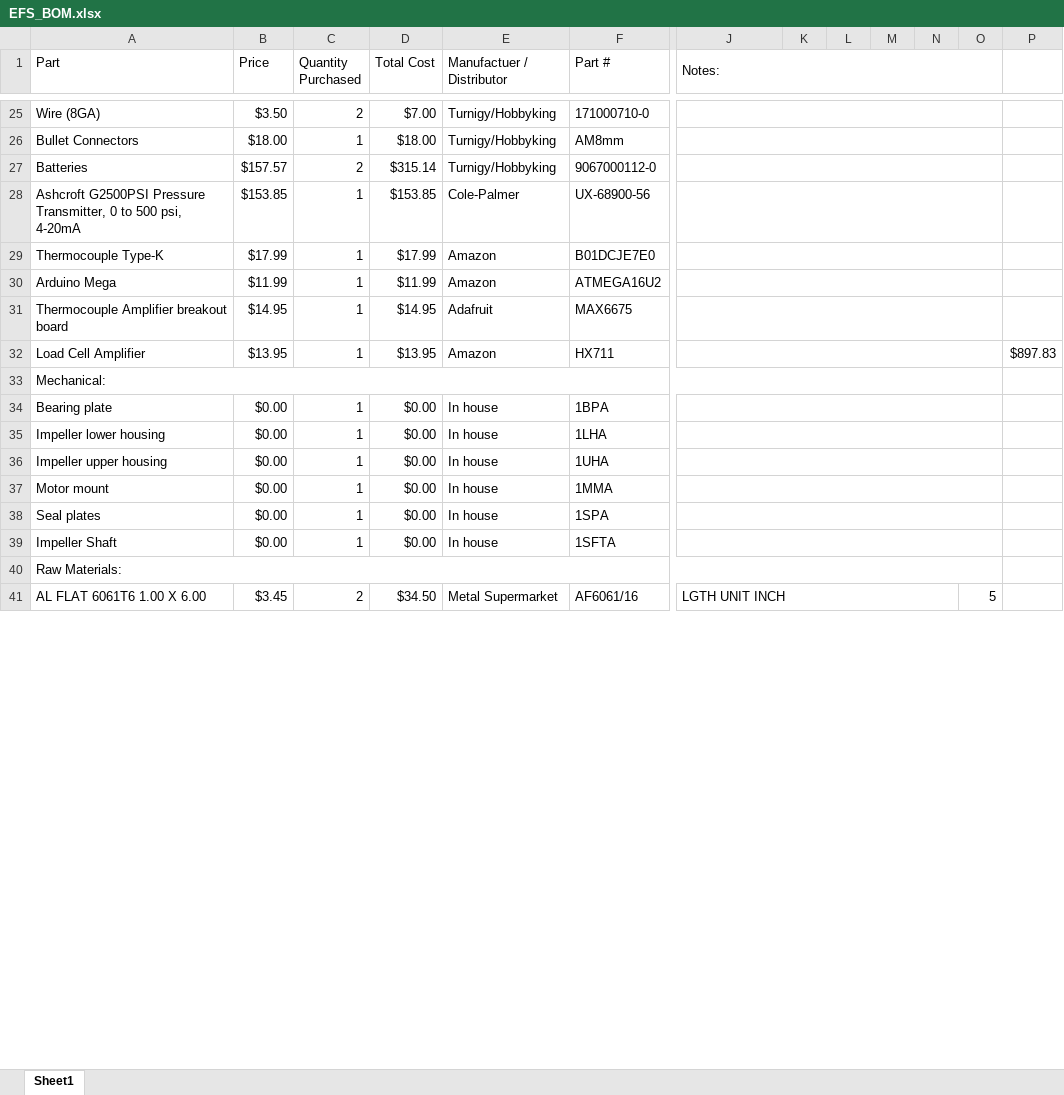
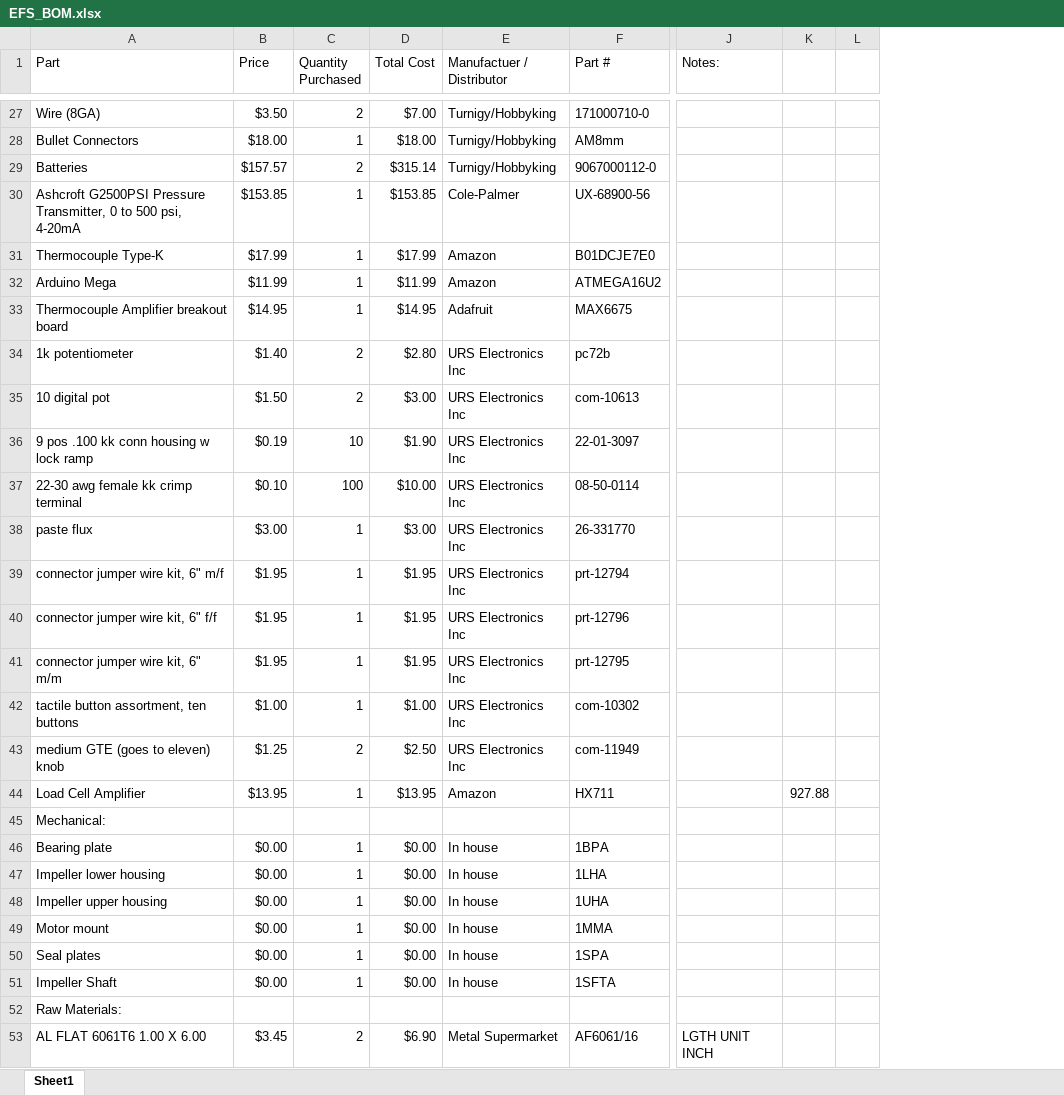
Before and after one commit to psas/electric-feed-system-prototype, an Excel workbook: Purchasing/EFS_BOM.xlsx, sheet Sheet1, drawn as a sheet; only a part is shown, gaps mark what is left out; values as stored, in another font and other column widths than the file's, no cell formats; charts and pictures not drawn; removed rows and columns are numbered as before the commit, all else as after; rows hold the shown columns only; the diff covers the shown part only; the diff names each change by its address in the sheet, - before the commit and + after, or states it on an @@ line.

```diff
--- a/Purchasing/EFS_BOM.xlsx (sheet Sheet1)
+++ b/Purchasing/EFS_BOM.xlsx (sheet Sheet1)
-column K, empty
+column K, row 44: 927.88
-column M, empty
-column N, empty
-column O, row 41: 5
-column P, row 32: $897.83
-J1:O1 merged
-J25:O25 merged
-J26:O26 merged
-J27:O27 merged
-J28:O28 merged
-J29:O29 merged
-J30:O30 merged
-J31:O31 merged
+row 34: 1k potentiometer | $1.40 | 2 | $2.80 | URS Electronics Inc | pc72b
+row 35: 10 digital pot | $1.50 | 2 | $3.00 | URS Electronics Inc | com-10613
+row 36: 9 pos .100 kk conn housing w lock ramp | $0.19 | 10 | $1.90 | URS Electronics Inc | 22-01-3097
+row 37: 22-30 awg female kk crimp terminal | $0.10 | 100 | $10.00 | URS Electronics Inc | 08-50-0114
+row 38: paste flux | $3.00 | 1 | $3.00 | URS Electronics Inc | 26-331770
+row 39: connector jumper wire kit, 6" m/f | $1.95 | 1 | $1.95 | URS Electronics Inc | prt-12794
+row 40: connector jumper wire kit, 6" f/f | $1.95 | 1 | $1.95 | URS Electronics Inc | prt-12796
+row 41: connector jumper wire kit, 6" m/m | $1.95 | 1 | $1.95 | URS Electronics Inc | prt-12795
+row 42: tactile button assortment, ten buttons | $1.00 | 1 | $1.00 | URS Electronics Inc | com-10302
+row 43: medium GTE (goes to eleven) knob | $1.25 | 2 | $2.50 | URS Electronics Inc | com-11949
-J32:O32 merged
-A33:O33 merged
-J34:O34 merged
-J35:O35 merged
-J36:O36 merged
-J37:O37 merged
-J38:O38 merged
-J39:O39 merged
-A40:O40 merged
-D53 (Total Cost): $34.50
+D53 (Total Cost): $6.90
-J41:N41 merged
```
Also changed, not shown: 19 added rows, 1 removed column, 8 edited cells and merged cells elsewhere in this sheet, cell formats, formulas that keep their value, charts or pictures.
